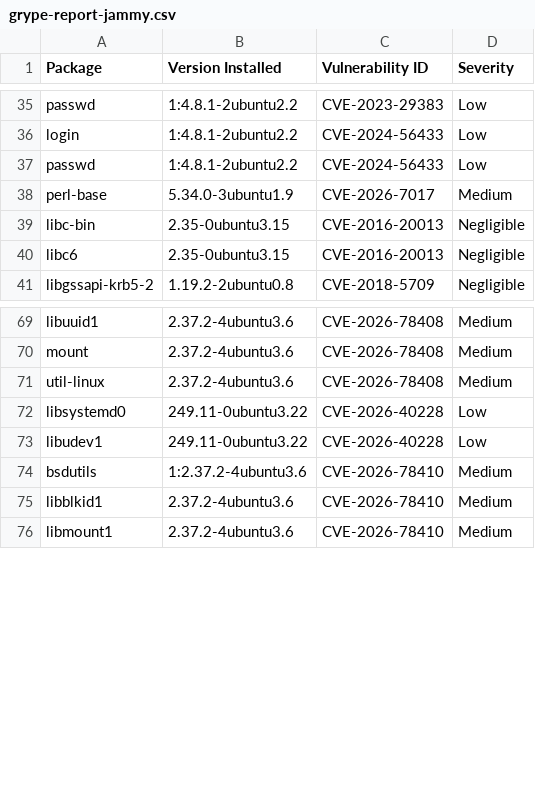
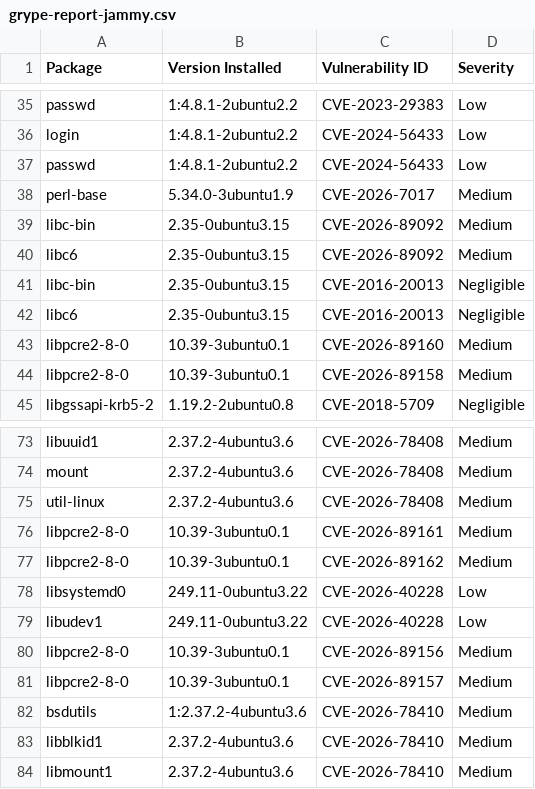
Before and after one commit to AnchorLayer/docker-baseimage-ubuntu, a CSV file: vuln-reports-jammy/grype-report-jammy.csv, drawn as a sheet; only a part is shown, gaps mark what is left out.

```diff
--- a/vuln-reports-jammy/grype-report-jammy.csv
+++ b/vuln-reports-jammy/grype-report-jammy.csv
@@ -38,4 +38,8 @@
 "perl-base","5.34.0-3ubuntu1.9","CVE-2026-7017","Medium"
+"libc-bin","2.35-0ubuntu3.15","CVE-2026-89092","Medium"
+"libc6","2.35-0ubuntu3.15","CVE-2026-89092","Medium"
 "libc-bin","2.35-0ubuntu3.15","CVE-2016-20013","Negligible"
 "libc6","2.35-0ubuntu3.15","CVE-2016-20013","Negligible"
+"libpcre2-8-0","10.39-3ubuntu0.1","CVE-2026-89160","Medium"
+"libpcre2-8-0","10.39-3ubuntu0.1","CVE-2026-89158","Medium"
 "libgssapi-krb5-2","1.19.2-2ubuntu0.8","CVE-2018-5709","Negligible"
@@ -71,4 +75,8 @@
 "util-linux","2.37.2-4ubuntu3.6","CVE-2026-78408","Medium"
+"libpcre2-8-0","10.39-3ubuntu0.1","CVE-2026-89161","Medium"
+"libpcre2-8-0","10.39-3ubuntu0.1","CVE-2026-89162","Medium"
 "libsystemd0","249.11-0ubuntu3.22","CVE-2026-40228","Low"
 "libudev1","249.11-0ubuntu3.22","CVE-2026-40228","Low"
+"libpcre2-8-0","10.39-3ubuntu0.1","CVE-2026-89156","Medium"
+"libpcre2-8-0","10.39-3ubuntu0.1","CVE-2026-89157","Medium"
 "bsdutils","1:2.37.2-4ubuntu3.6","CVE-2026-78410","Medium"
```
Also changed, not shown: vuln-reports-noble/grype-report-noble.csv, 11 other files.
